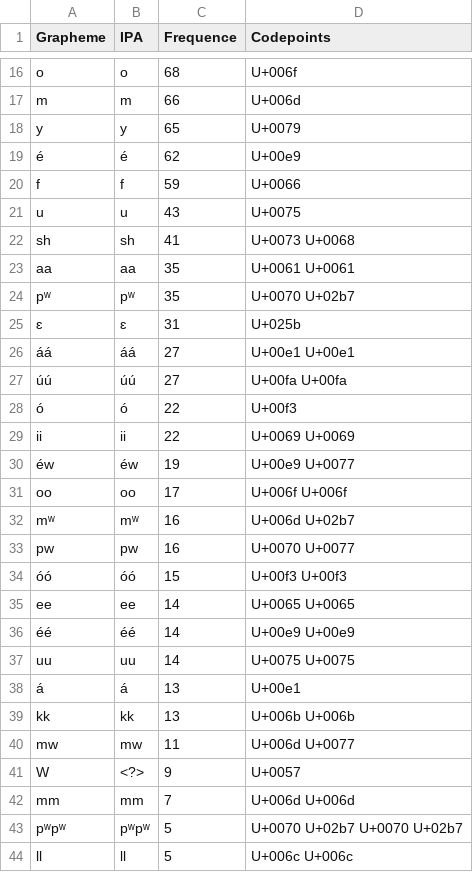
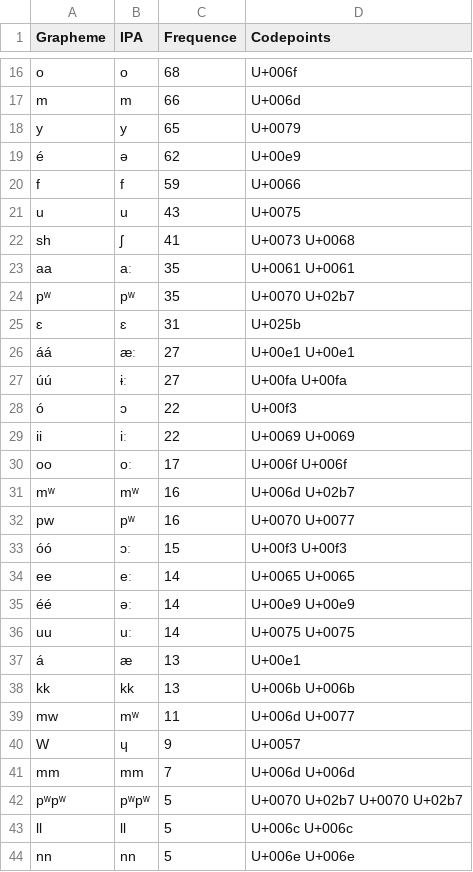
Before and after one commit to lexibank/mcd, a TSV file: etc/orthography/mortlockese.tsv, drawn as a sheet; only a part is shown, gaps mark what is left out; the shorter side is filled out with more unchanged rows; the diff covers the shown part only.

```diff
--- a/etc/orthography/mortlockese.tsv
+++ b/etc/orthography/mortlockese.tsv
@@ -18,25 +18,24 @@ m	m	66	U+006d
 y	y	65	U+0079
-é	é	62	U+00e9
+é	ə	62	U+00e9
 f	f	59	U+0066
 u	u	43	U+0075
-sh	sh	41	U+0073 U+0068
-aa	aa	35	U+0061 U+0061
+sh	ʃ	41	U+0073 U+0068
+aa	aː	35	U+0061 U+0061
 pʷ	pʷ	35	U+0070 U+02b7
 ɛ	ɛ	31	U+025b
-áá	áá	27	U+00e1 U+00e1
-úú	úú	27	U+00fa U+00fa
-ó	ó	22	U+00f3
-ii	ii	22	U+0069 U+0069
-éw	éw	19	U+00e9 U+0077
-oo	oo	17	U+006f U+006f
+áá	æː	27	U+00e1 U+00e1
+úú	ɨː	27	U+00fa U+00fa
+ó	ɔ	22	U+00f3
+ii	iː	22	U+0069 U+0069
+oo	oː	17	U+006f U+006f
 mʷ	mʷ	16	U+006d U+02b7
-pw	pw	16	U+0070 U+0077
-óó	óó	15	U+00f3 U+00f3
-ee	ee	14	U+0065 U+0065
-éé	éé	14	U+00e9 U+00e9
-uu	uu	14	U+0075 U+0075
-á	á	13	U+00e1
+pw	pʷ	16	U+0070 U+0077
+óó	ɔː	15	U+00f3 U+00f3
+ee	eː	14	U+0065 U+0065
+éé	əː	14	U+00e9 U+00e9
+uu	uː	14	U+0075 U+0075
+á	æ	13	U+00e1
 kk	kk	13	U+006b U+006b
-mw	mw	11	U+006d U+0077
-W	<?>	9	U+0057
+mw	mʷ	11	U+006d U+0077
+W	ɥ	9	U+0057
 mm	mm	7	U+006d U+006d
```
Also changed, not shown: 7 removed rows and 4 edited cells elsewhere in this file.
